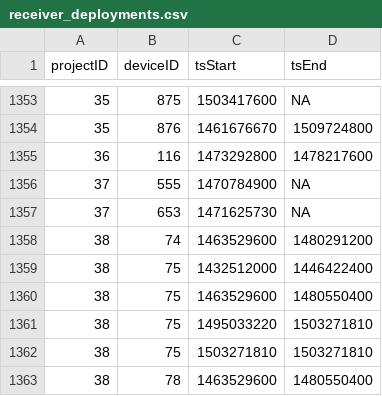
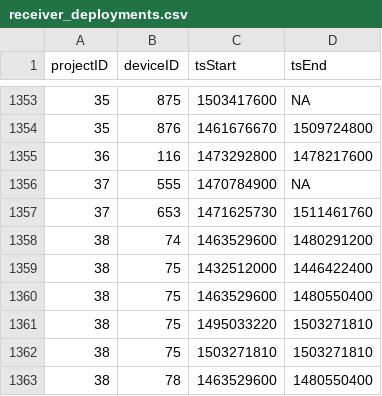
Before and after one commit to jbrzusto/motus-metadata-history, a CSV file: receiver_deployments.csv, drawn as a sheet; only a part is shown, gaps mark what is left out.

```diff
--- a/receiver_deployments.csv
+++ b/receiver_deployments.csv
@@ -1356,3 +1356,3 @@
 37,555,1470784900,NA
-37,653,1471625730,NA
+37,653,1471625730,1511461760
 38,74,1463529600,1480291200
```
Also changed, not shown: tag_deployments.csv, tags.csv.
